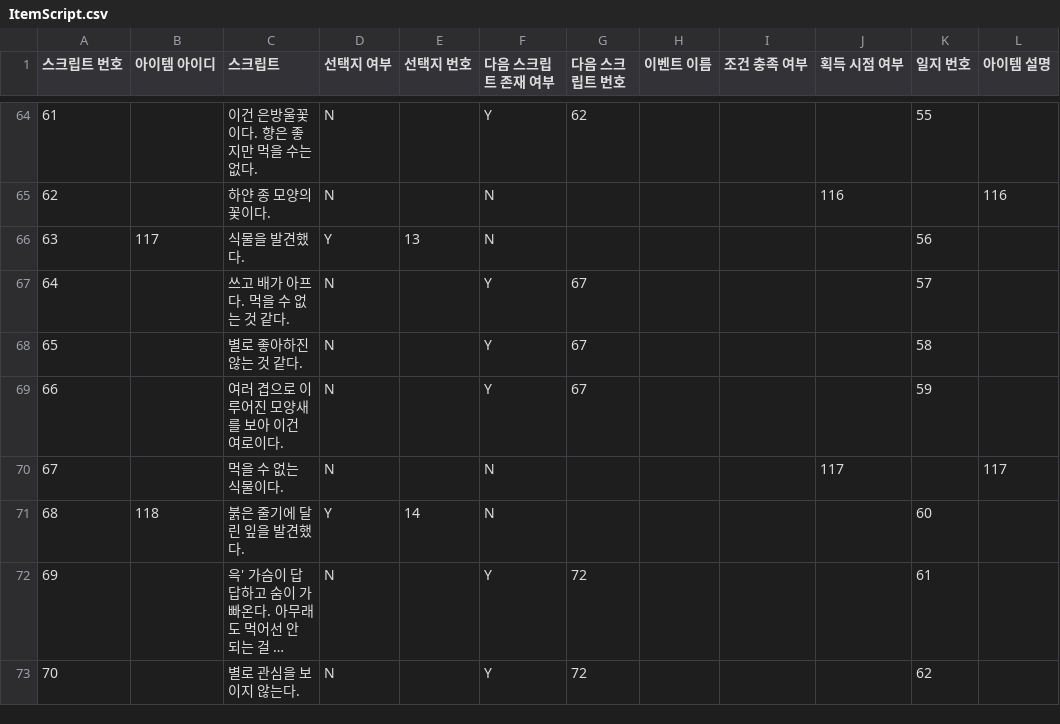
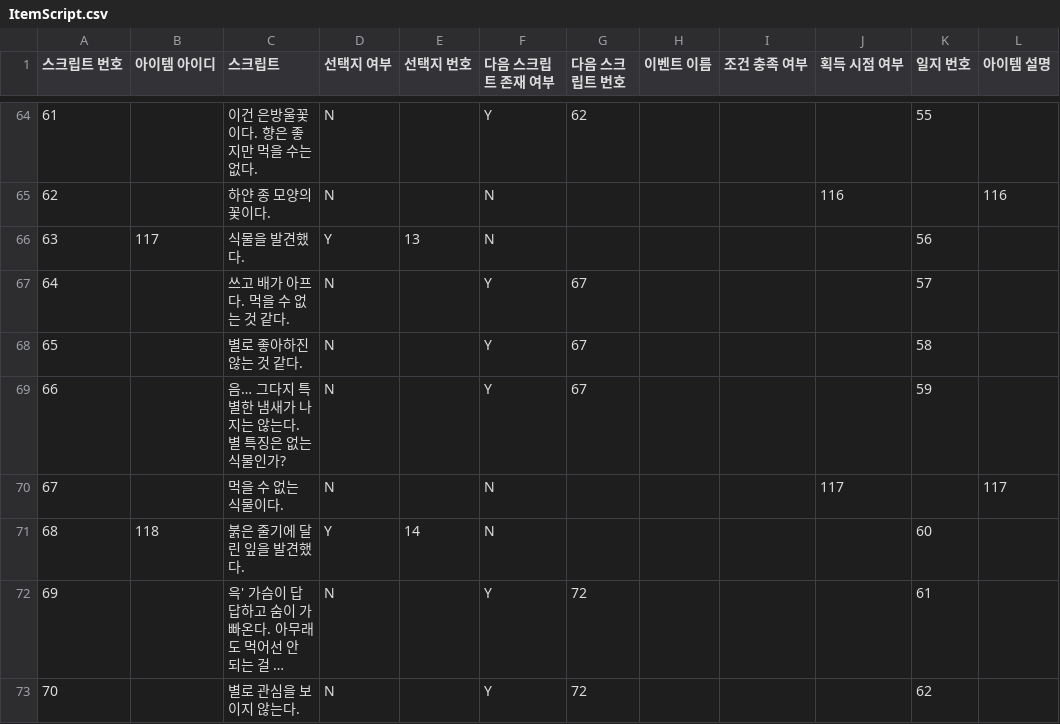
Before and after one commit to withtaylors/Hearus_MyCode2, a CSV file: Assets/Resources/ItemScript.csv, drawn as a sheet; only a part is shown, gaps mark what is left out; long unchanged cells end in …; the diff covers the shown part only; the diff names each change by its address in the sheet, - before the commit and + after, or states it on an @@ line.

```diff
--- a/Assets/Resources/ItemScript.csv
+++ b/Assets/Resources/ItemScript.csv
-C69 (스크립트): 여러 겹으로 이루어진 모양새를 보아 이건 여로이다.
+C69 (스크립트): 음… 그다지 특별한 냄새가 나지는 않는다. 별 특징은 없는 식물인가?
```
Also changed, not shown: 3 added rows and 5 edited cells elsewhere in this file, Assets/Resources/Journey.csv, Assets/Resources/OptionList.csv.
